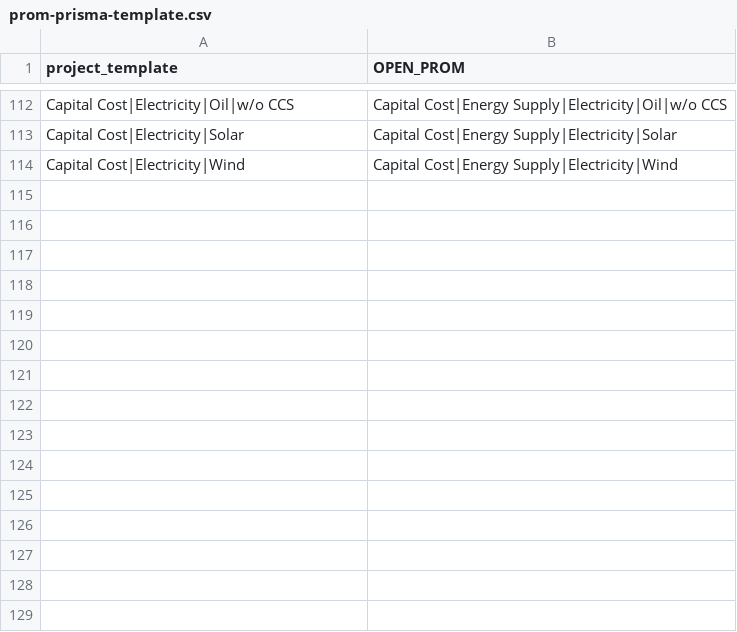
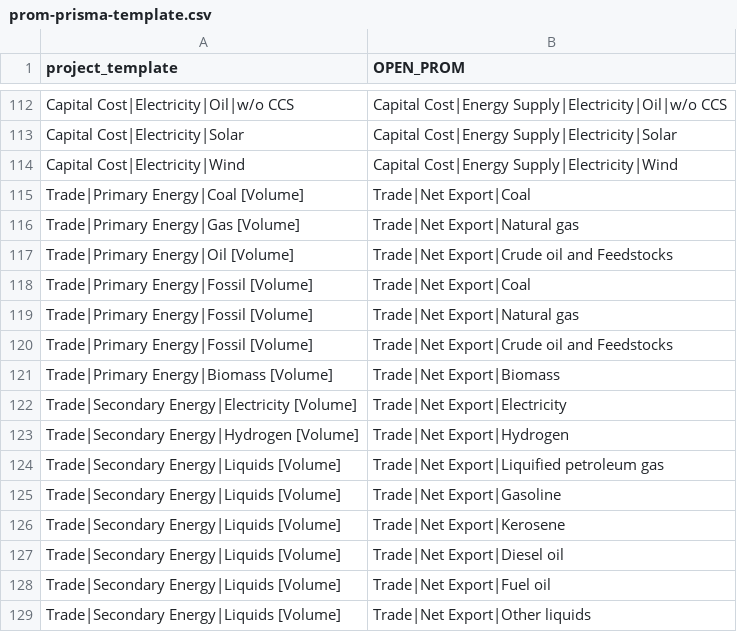
Before and after one commit to e3modelling/postprom, a CSV file: inst/extdata/prom-prisma-template.csv, drawn as a sheet; only a part is shown, gaps mark what is left out; the diff names each change by its address in the sheet, - before the commit and + after, or states it on an @@ line.

Commit message:
Add reportTrade function for processing and aggregating energy trade data

```diff
--- a/inst/extdata/prom-prisma-template.csv
+++ b/inst/extdata/prom-prisma-template.csv
+row 115: Trade|Primary Energy|Coal [Volume] | Trade|Net Export|Coal
+row 116: Trade|Primary Energy|Gas [Volume] | Trade|Net Export|Natural gas
+row 117: Trade|Primary Energy|Oil [Volume] | Trade|Net Export|Crude oil and Feedstocks
+row 118: Trade|Primary Energy|Fossil [Volume] | Trade|Net Export|Coal
+row 119: Trade|Primary Energy|Fossil [Volume] | Trade|Net Export|Natural gas
+row 120: Trade|Primary Energy|Fossil [Volume] | Trade|Net Export|Crude oil and Feedstocks
+row 121: Trade|Primary Energy|Biomass [Volume] | Trade|Net Export|Biomass
+row 122: Trade|Secondary Energy|Electricity [Volume] | Trade|Net Export|Electricity
+row 123: Trade|Secondary Energy|Hydrogen [Volume] | Trade|Net Export|Hydrogen
+row 124: Trade|Secondary Energy|Liquids [Volume] | Trade|Net Export|Liquified petroleum gas
+row 125: Trade|Secondary Energy|Liquids [Volume] | Trade|Net Export|Gasoline
+row 126: Trade|Secondary Energy|Liquids [Volume] | Trade|Net Export|Kerosene
+row 127: Trade|Secondary Energy|Liquids [Volume] | Trade|Net Export|Diesel oil
+row 128: Trade|Secondary Energy|Liquids [Volume] | Trade|Net Export|Fuel oil
+row 129: Trade|Secondary Energy|Liquids [Volume] | Trade|Net Export|Other liquids
```
Also changed, not shown: inst/extdata/prom-project-template.csv, 4 other files.
